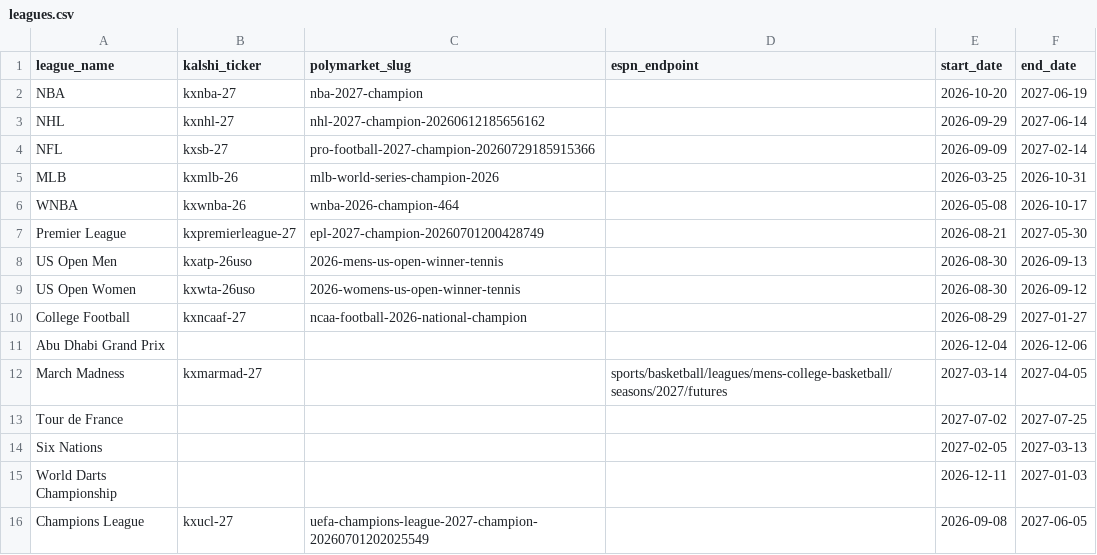
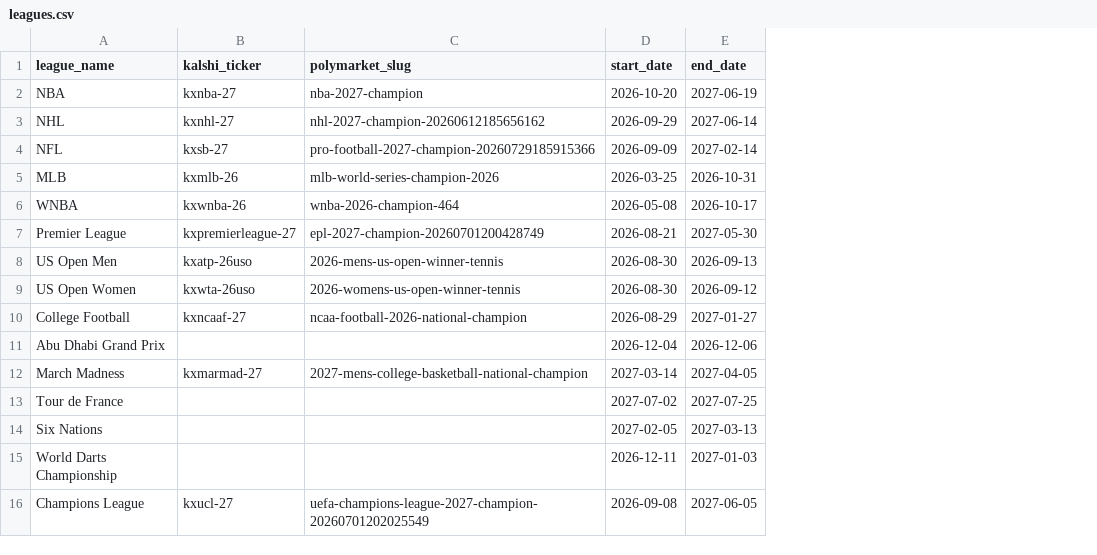
Before and after one commit to martinbog19/the-field, a CSV file: data/leagues.csv, drawn as a sheet; the diff names each change by its address in the sheet, - before the commit and + after, or states it on an @@ line.

Commit message:
add march madness slug

```diff
--- a/data/leagues.csv
+++ b/data/leagues.csv
-column D (espn_endpoint), row 12: sports/basketball/leagues/mens-college-basketball/seasons/2027/futures
-C12 (polymarket_slug): (empty)
+C12 (polymarket_slug): 2027-mens-college-basketball-national-champion
```
